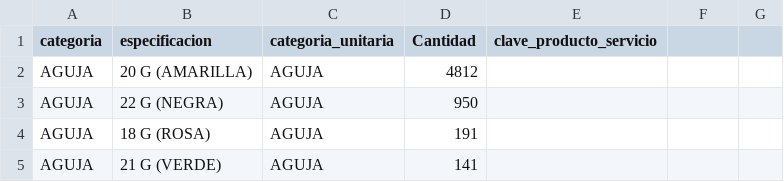
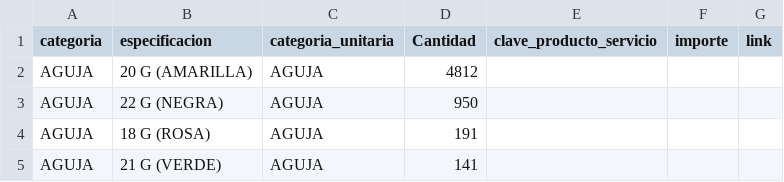
Before and after one commit to kevvvvvvvvvv/Automatizacion_Procesos_Hospital_Health_Care, a CSV file: database/seeders/data/insumos.csv, drawn as a sheet; only a part is shown; the diff names each change by its address in the sheet, - before the commit and + after, or states it on an @@ line.

```diff
--- a/database/seeders/data/insumos.csv
+++ b/database/seeders/data/insumos.csv
-F1: (empty)
+F1: importe
-G1: (empty)
+G1: link
```
Also changed, not shown: database/seeders/data/medicamentos.csv, 9 other files.
